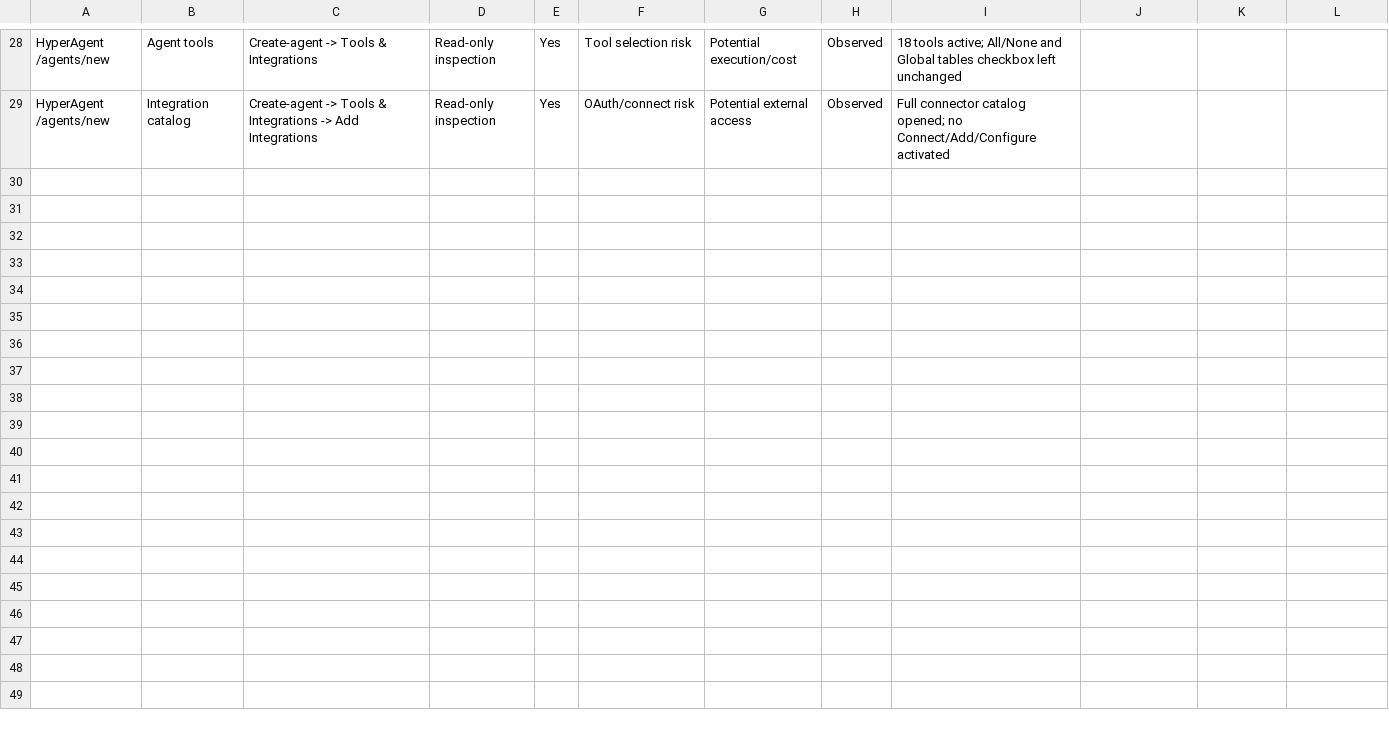
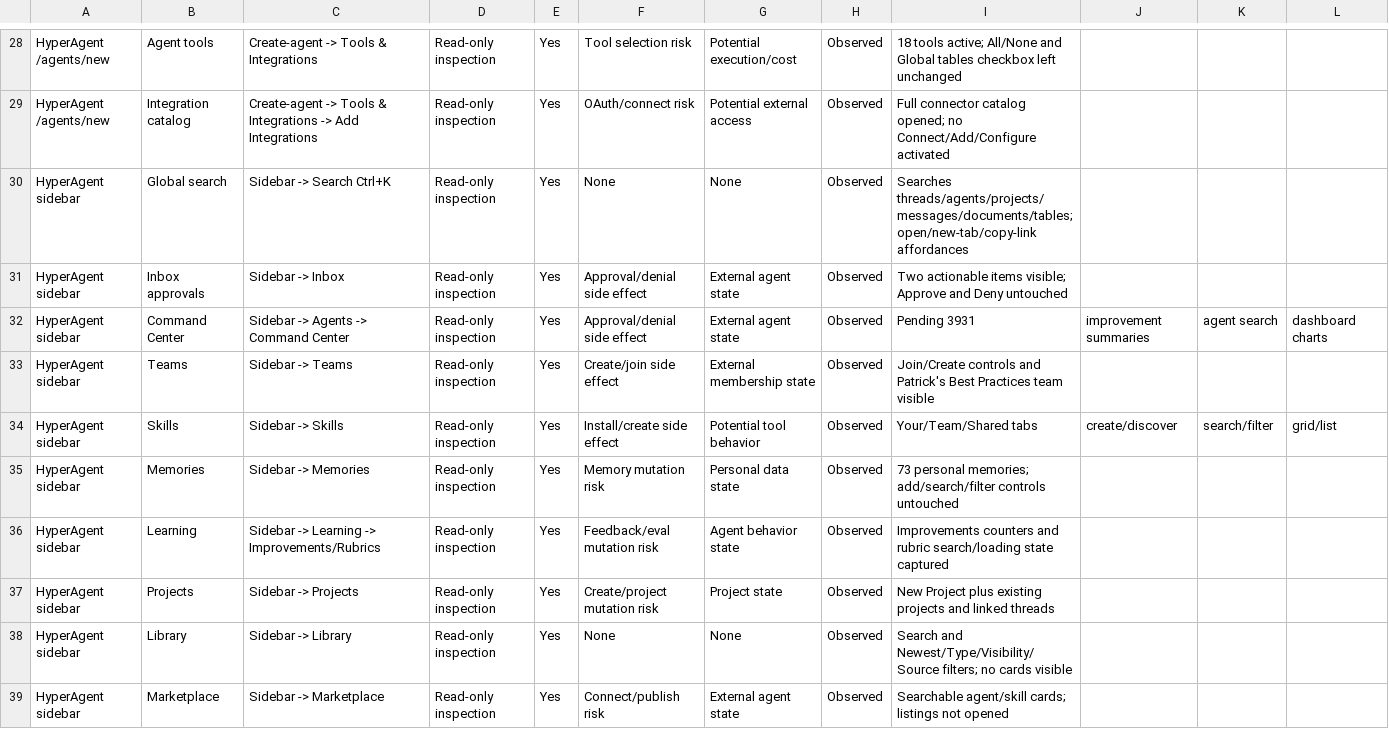
Before and after one commit to MooseGooseConsulting/frozenSkillz, a CSV file: docs/recon/hyperagent-wave-0.2/control-inventory.csv, drawn as a sheet; only a part is shown, gaps mark what is left out; the diff names each change by its address in the sheet, - before the commit and + after, or states it on an @@ line.

Commit message:
docs: map HyperAgent sidebar control plane

```diff
--- a/docs/recon/hyperagent-wave-0.2/control-inventory.csv
+++ b/docs/recon/hyperagent-wave-0.2/control-inventory.csv
+row 30: HyperAgent sidebar | Global search | Sidebar -> Search Ctrl+K | Read-only inspection | Yes | None | None | Observed | Searches threads/agents/projects/messages/documents/tables; open/new-tab/copy-link affordances
+row 31: HyperAgent sidebar | Inbox approvals | Sidebar -> Inbox | Read-only inspection | Yes | Approval/denial side effect | External agent state | Observed | Two actionable items visible; Approve and Deny untouched
+row 32: HyperAgent sidebar | Command Center | Sidebar -> Agents -> Command Center | Read-only inspection | Yes | Approval/denial side effect | External agent state | Observed | Pending 3931 | improvement summaries | agent search | dashboard charts
+row 33: HyperAgent sidebar | Teams | Sidebar -> Teams | Read-only inspection | Yes | Create/join side effect | External membership state | Observed | Join/Create controls and Patrick's Best Practices team visible
+row 34: HyperAgent sidebar | Skills | Sidebar -> Skills | Read-only inspection | Yes | Install/create side effect | Potential tool behavior | Observed | Your/Team/Shared tabs | create/discover | search/filter | grid/list
+row 35: HyperAgent sidebar | Memories | Sidebar -> Memories | Read-only inspection | Yes | Memory mutation risk | Personal data state | Observed | 73 personal memories; add/search/filter controls untouched
+row 36: HyperAgent sidebar | Learning | Sidebar -> Learning -> Improvements/Rubrics | Read-only inspection | Yes | Feedback/eval mutation risk | Agent behavior state | Observed | Improvements counters and rubric search/loading state captured
+row 37: HyperAgent sidebar | Projects | Sidebar -> Projects | Read-only inspection | Yes | Create/project mutation risk | Project state | Observed | New Project plus existing projects and linked threads
+row 38: HyperAgent sidebar | Library | Sidebar -> Library | Read-only inspection | Yes | None | None | Observed | Search and Newest/Type/Visibility/Source filters; no cards visible
+row 39: HyperAgent sidebar | Marketplace | Sidebar -> Marketplace | Read-only inspection | Yes | Connect/publish risk | External agent state | Observed | Searchable agent/skill cards; listings not opened
```
Also changed, not shown: 14 other files.
